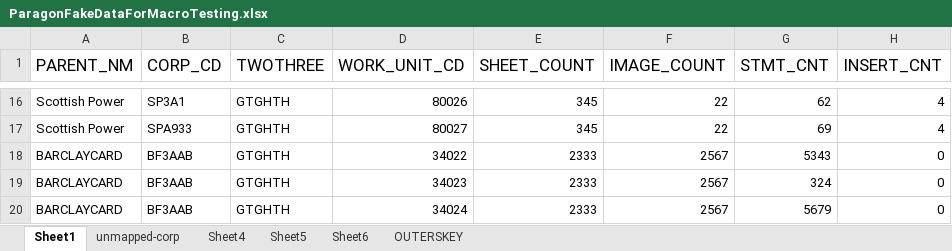
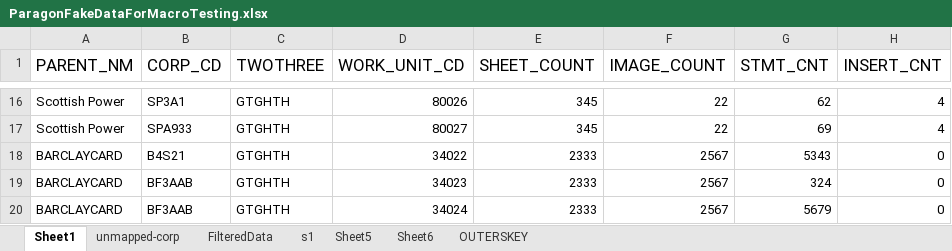
Before and after one commit to programmmerjosh/vb-scripts-paragon, an Excel workbook: ParagonFakeDataForMacroTesting.xlsx, sheet Sheet1, drawn as a sheet; only a part is shown, gaps mark what is left out; values as stored, in another font and other column widths than the file's, no borders; the diff names each change by its address in the sheet, - before the commit and + after, or states it on an @@ line.

```diff
--- a/ParagonFakeDataForMacroTesting.xlsx (sheet Sheet1)
+++ b/ParagonFakeDataForMacroTesting.xlsx (sheet Sheet1)
-sheet tab: Sheet4
+sheet tab: s1
+sheet tab: FilteredData
-B18 (CORP_CD): BF3AAB
+B18 (CORP_CD): B4S21
```
Also changed, not shown: sheet Sheet5, sheet Sheet6, sheet s1.
